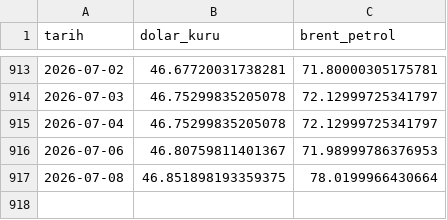
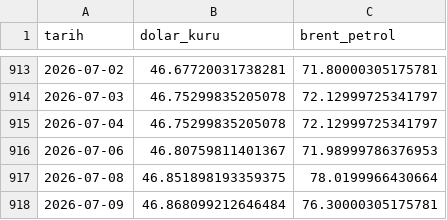
Before and after one commit to Rizakarakaya7/Tarim_pulse_pro, a CSV file: data/silver/macro_data.csv, drawn as a sheet; only a part is shown, gaps mark what is left out; the diff names each change by its address in the sheet, - before the commit and + after, or states it on an @@ line.

```diff
--- a/data/silver/macro_data.csv
+++ b/data/silver/macro_data.csv
+row 918: 2026-07-09 | 46.868099212646484 | 76.30000305175781
```
Also changed, not shown: 1 other file.
